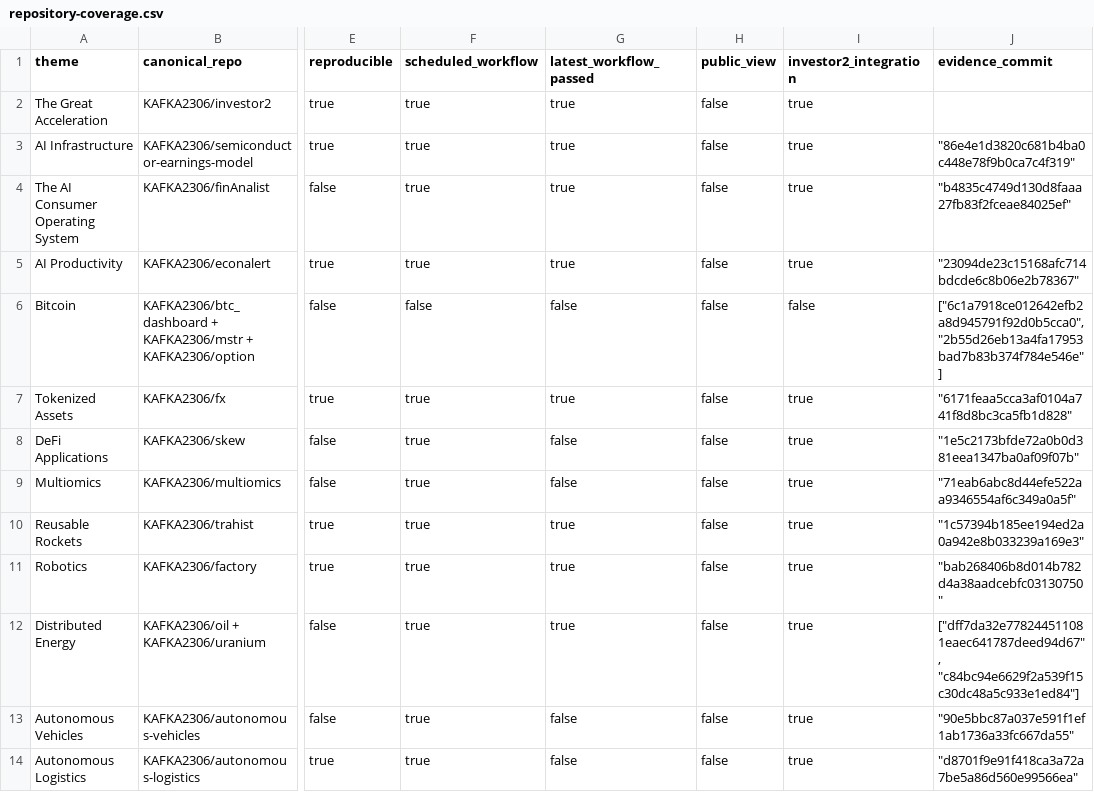
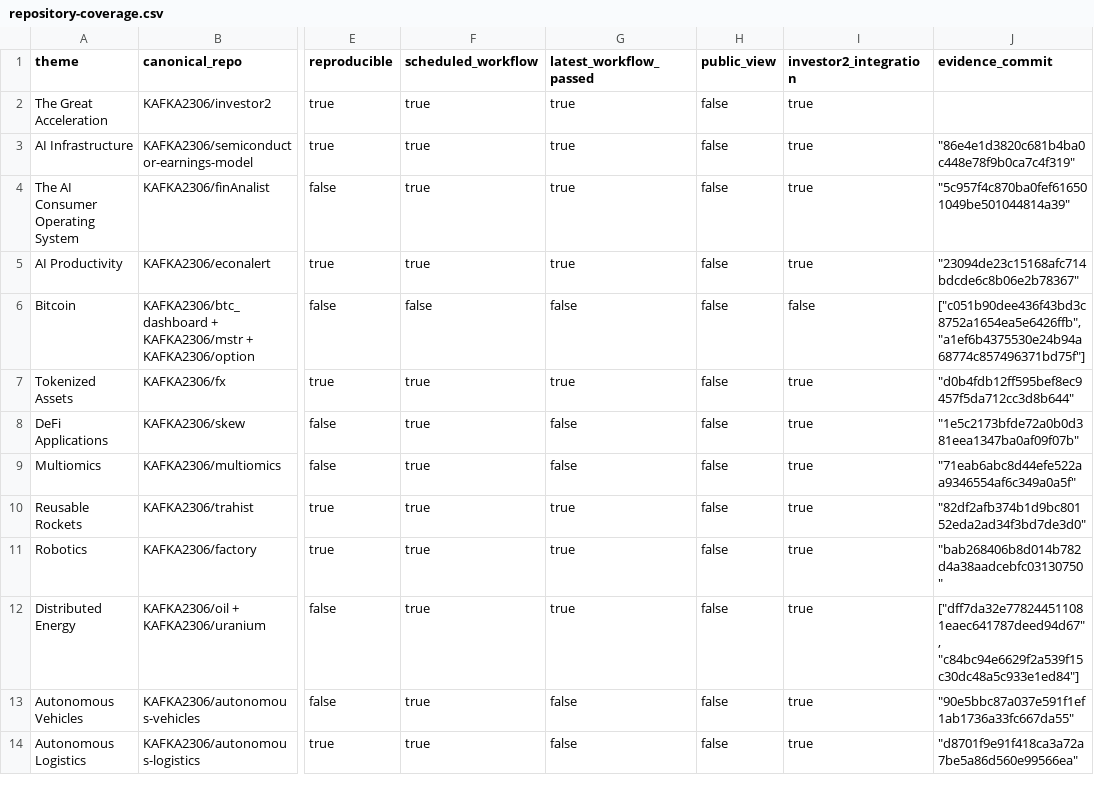
Before and after one commit to KAFKA2306/investor2, a CSV file: api/v1/ark-big-ideas/repository-coverage.csv, drawn as a sheet; only a part is shown, gaps mark what is left out; the diff names each change by its address in the sheet, - before the commit and + after, or states it on an @@ line.

```diff
--- a/api/v1/ark-big-ideas/repository-coverage.csv
+++ b/api/v1/ark-big-ideas/repository-coverage.csv
-J4 (evidence_commit): "b4835c4749d130d8faaa27fb83f2fceae84025ef"
+J4 (evidence_commit): "5c957f4c870ba0fef616501049be501044814a39"
-J6 (evidence_commit): ["6c1a7918ce012642efb2a8d945791f92d0b5cca0", "2b55d26eb13a4fa17953bad7b83b374f784e546e"]
+J6 (evidence_commit): ["c051b90dee436f43bd3c8752a1654ea5e6426ffb", "a1ef6b4375530e24b94a68774c857496371bd75f"]
-J7 (evidence_commit): "6171feaa5cca3af0104a741f8d8bc3ca5fb1d828"
+J7 (evidence_commit): "d0b4fdb12ff595bef8ec9457f5da712cc3d8b644"
-J10 (evidence_commit): "1c57394b185ee194ed2a0a942e8b033239a169e3"
+J10 (evidence_commit): "82df2afb374b1d9bc80152eda2ad34f3bd7de3d0"
```
Also changed, not shown: 14 other files.
